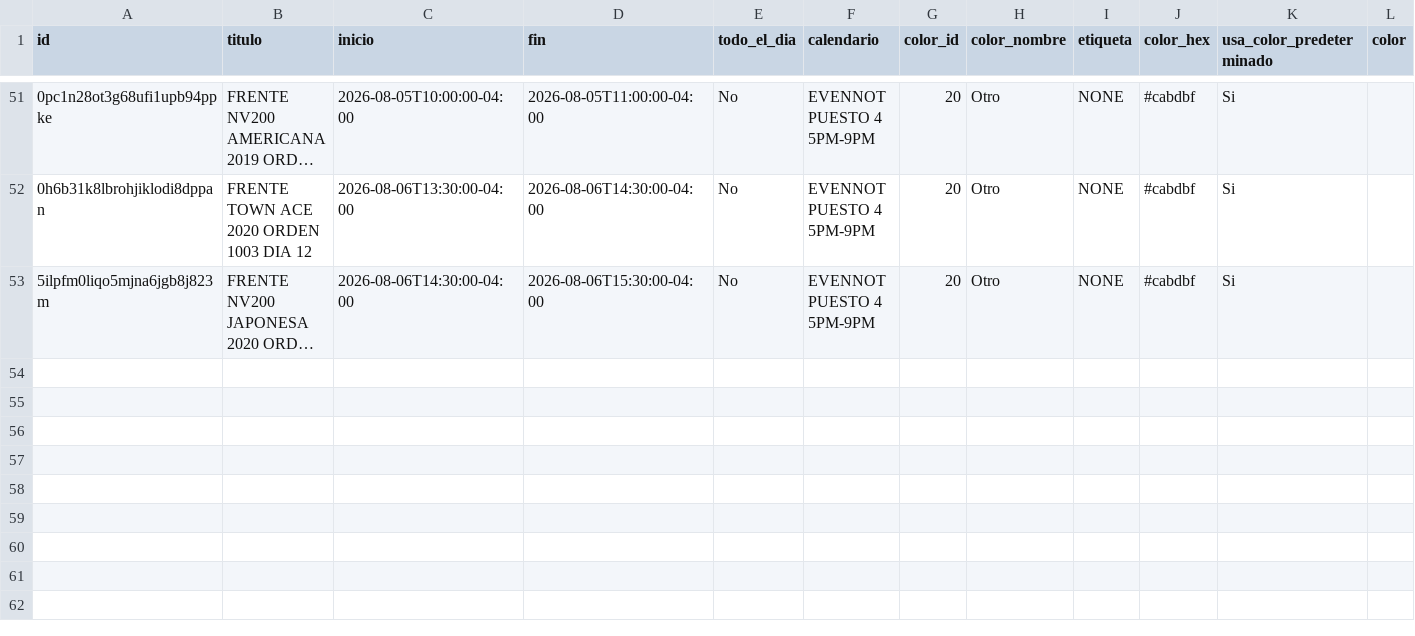
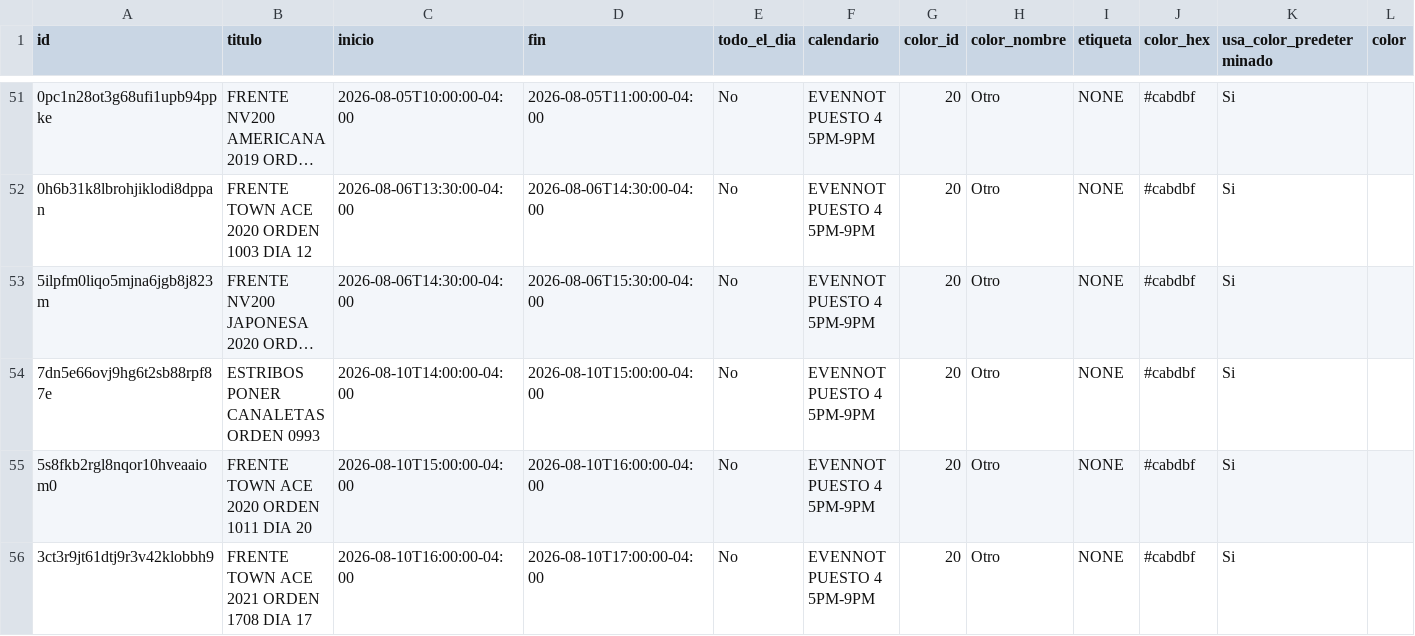
Before and after one commit to Osiris-14/rubio-defensa-ticket, a CSV file: public/data/calendario_armadores/armador_evennot.csv, drawn as a sheet; only a part is shown, gaps mark what is left out; long unchanged cells end in …; rows hold the shown columns only; the diff names each change by its address in the sheet, - before the commit and + after, or states it on an @@ line.

```diff
--- a/public/data/calendario_armadores/armador_evennot.csv
+++ b/public/data/calendario_armadores/armador_evennot.csv
+row 54: 7dn5e66ovj9hg6t2sb88rpf87e | ESTRIBOS PONER CANALETAS ORDEN 0993 | 2026-08-10T14:00:00-04:00 | 2026-08-10T15:00:00-04:00 | No | EVENNOT PUESTO 4 5PM-9PM | 20 | Otro | NONE | #cabdbf | Si
+row 55: 5s8fkb2rgl8nqor10hveaaiom0 | FRENTE TOWN ACE 2020 ORDEN 1011 DIA 20 | 2026-08-10T15:00:00-04:00 | 2026-08-10T16:00:00-04:00 | No | EVENNOT PUESTO 4 5PM-9PM | 20 | Otro | NONE | #cabdbf | Si
+row 56: 3ct3r9jt61dtj9r3v42klobbh9 | FRENTE TOWN ACE 2021 ORDEN 1708 DIA 17 | 2026-08-10T16:00:00-04:00 | 2026-08-10T17:00:00-04:00 | No | EVENNOT PUESTO 4 5PM-9PM | 20 | Otro | NONE | #cabdbf | Si
```
